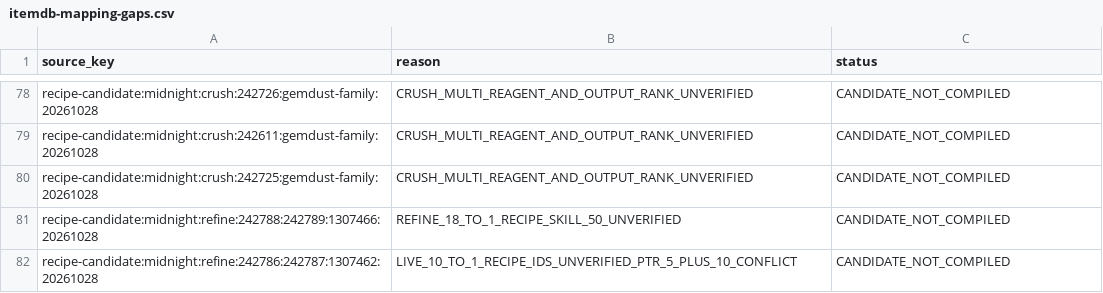
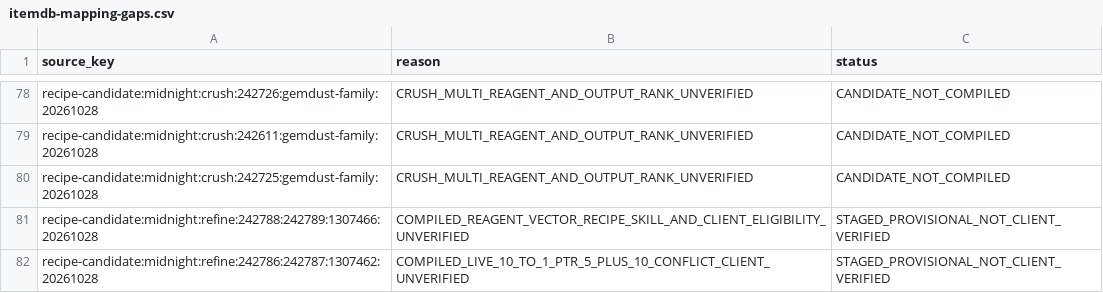
Before and after one commit to Voodoobrew101/Loot-Liquidator, a CSV file: research/ledger/itemdb-mapping-gaps.csv, drawn as a sheet; only a part is shown, gaps mark what is left out.

Commit message:
research: distinguish compiled provisional refining recipes from missing mappings

```diff
--- a/research/ledger/itemdb-mapping-gaps.csv
+++ b/research/ledger/itemdb-mapping-gaps.csv
@@ -80,3 +80,3 @@ source_key,reason,status
 "recipe-candidate:midnight:crush:242725:gemdust-family:20261028","CRUSH_MULTI_REAGENT_AND_OUTPUT_RANK_UNVERIFIED","CANDIDATE_NOT_COMPILED"
-"recipe-candidate:midnight:refine:242788:242789:1307466:20261028","REFINE_18_TO_1_RECIPE_SKILL_50_UNVERIFIED","CANDIDATE_NOT_COMPILED"
-"recipe-candidate:midnight:refine:242786:242787:1307462:20261028","LIVE_10_TO_1_RECIPE_IDS_UNVERIFIED_PTR_5_PLUS_10_CONFLICT","CANDIDATE_NOT_COMPILED"
+"recipe-candidate:midnight:refine:242788:242789:1307466:20261028","COMPILED_REAGENT_VECTOR_RECIPE_SKILL_AND_CLIENT_ELIGIBILITY_UNVERIFIED","STAGED_PROVISIONAL_NOT_CLIENT_VERIFIED"
+"recipe-candidate:midnight:refine:242786:242787:1307462:20261028","COMPILED_LIVE_10_TO_1_PTR_5_PLUS_10_CONFLICT_CLIENT_UNVERIFIED","STAGED_PROVISIONAL_NOT_CLIENT_VERIFIED"
```
